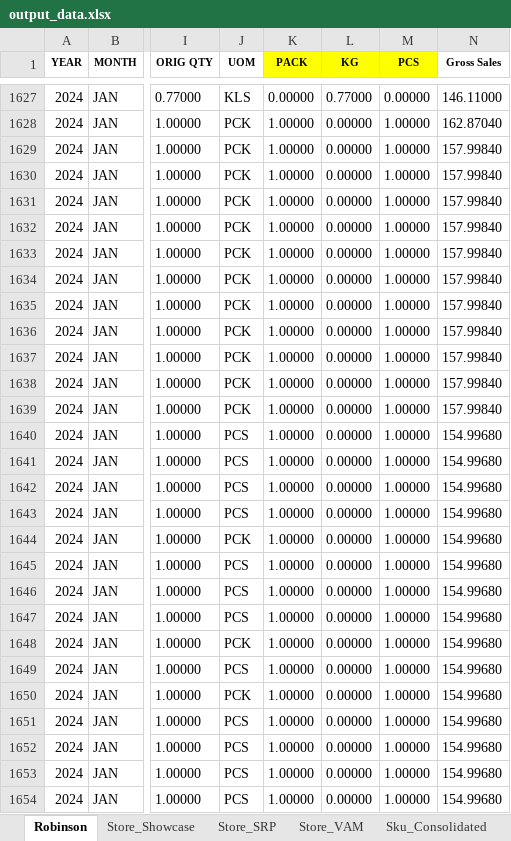
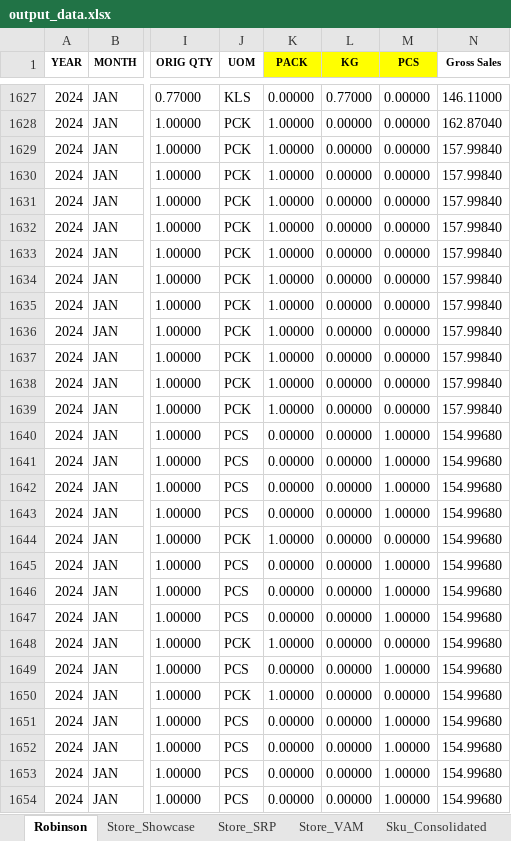
Before and after one commit to darthnihilus0917/cosolidator-tool, an Excel workbook: output/output_data.xlsx, sheet Robinson, drawn as a sheet; only a part is shown, gaps mark what is left out; values as stored, in another font and other column widths than the file's, no borders; the diff covers the shown part only; the diff names each change by its address in the sheet, - before the commit and + after, or states it on an @@ line.

```diff
--- a/output/output_data.xlsx (sheet Robinson)
+++ b/output/output_data.xlsx (sheet Robinson)
-M1628:M1639 (PCS): 1.00000
+M1628:M1639 (PCS): 0.00000
-K1640:K1643 (PACK): 1.00000
+K1640:K1643 (PACK): 0.00000
-M1644 (PCS): 1.00000
+M1644 (PCS): 0.00000
-K1645:K1647 (PACK): 1.00000
+K1645:K1647 (PACK): 0.00000
-M1648 (PCS): 1.00000
+M1648 (PCS): 0.00000
-K1649 (PACK): 1.00000
+K1649 (PACK): 0.00000
-M1650 (PCS): 1.00000
+M1650 (PCS): 0.00000
-K1651:K1654 (PACK): 1.00000
+K1651:K1654 (PACK): 0.00000
```
Also changed, not shown: 506 edited cells elsewhere in this sheet, 2 other files.
